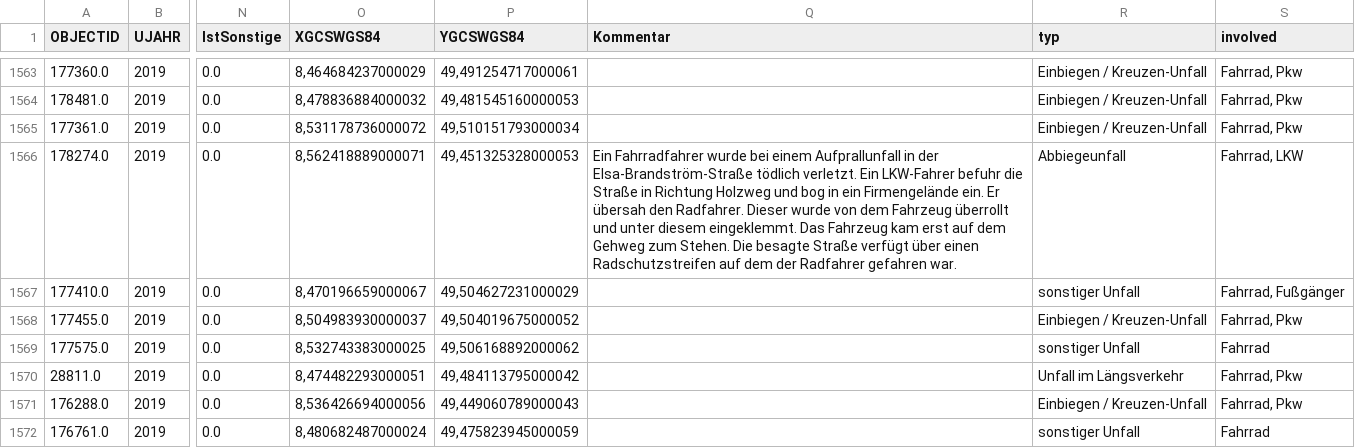
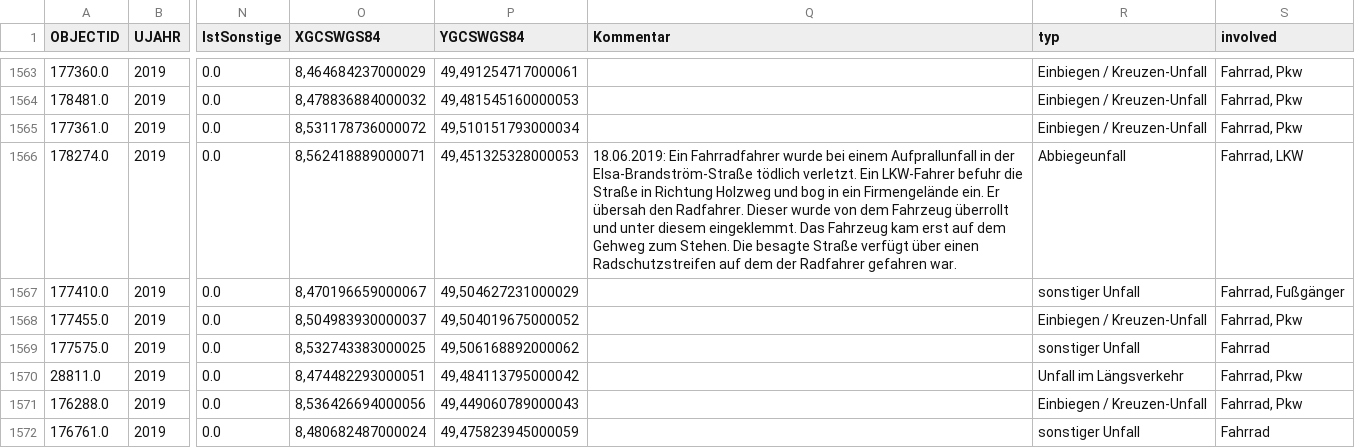
Before and after one commit to AJWarnke/adfc, a CSV file: Unfaelle.csv, drawn as a sheet; only a part is shown, gaps mark what is left out; the diff covers the shown part only; the diff names each change by its address in the sheet, - before the commit and + after, or states it on an @@ line.

```diff
--- a/Unfaelle.csv
+++ b/Unfaelle.csv
-Q1566 (Kommentar): Ein Fahrradfahrer…
+Q1566 (Kommentar): 18.06.2019: Ein Fahrradfahrer…
```
Also changed, not shown: 16 edited cells elsewhere in this file.
